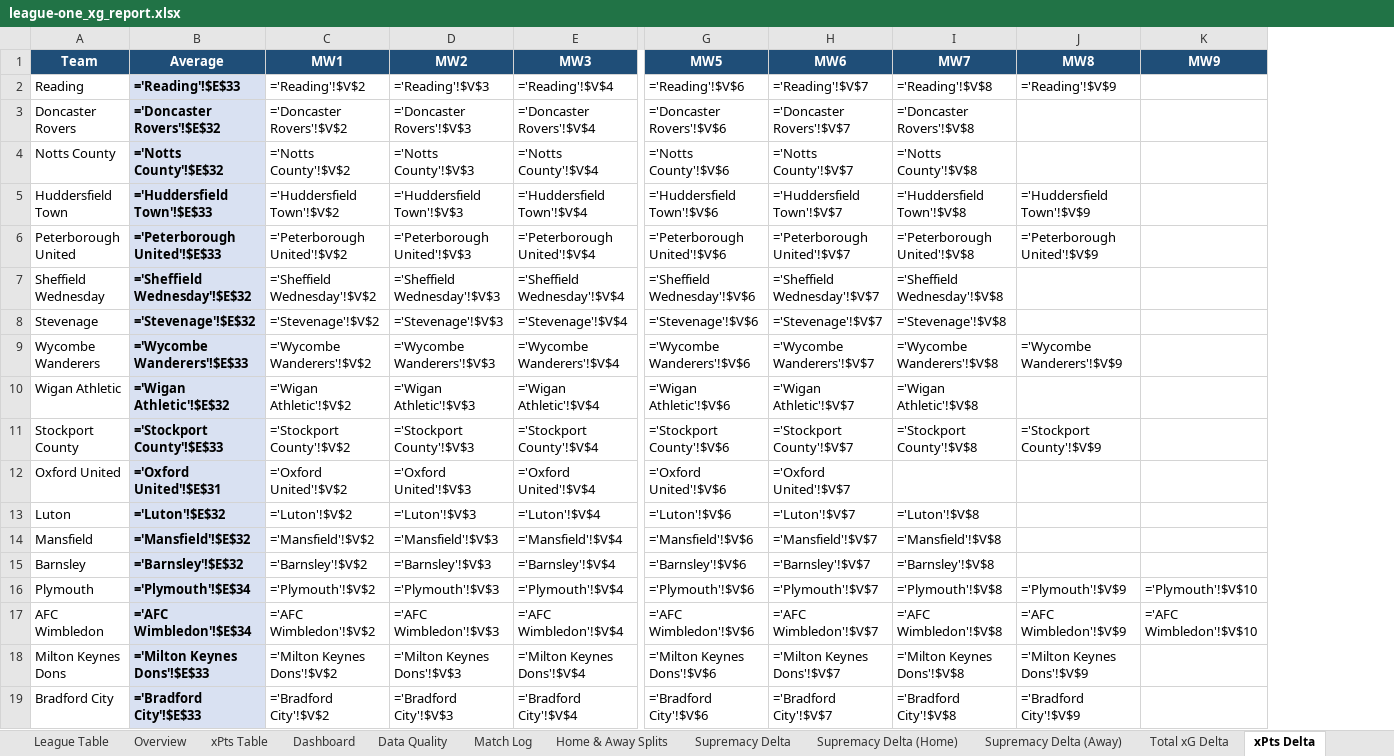
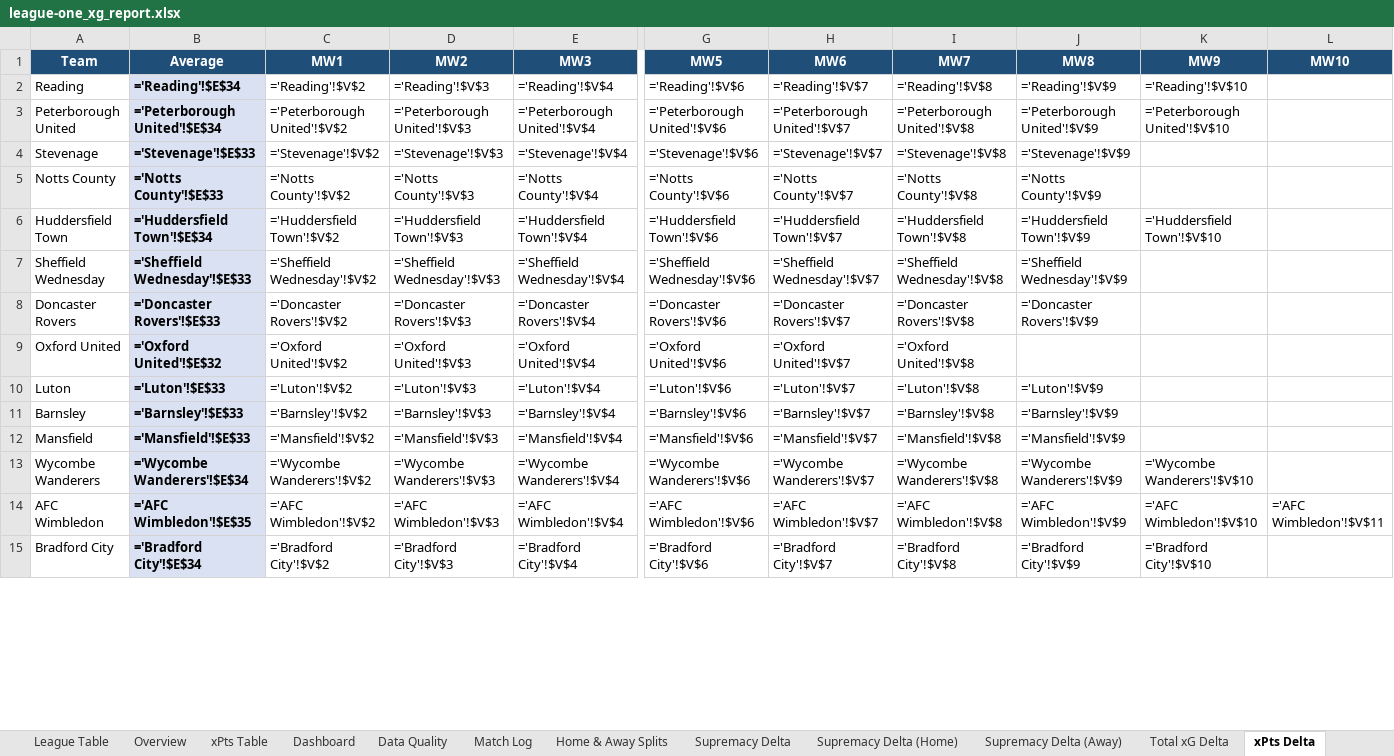
Before and after one commit to boylealert0209/efl-xg-model, an Excel workbook: data/league-one_xg_report.xlsx, sheet xPts Delta, drawn as a sheet; only a part is shown, gaps mark what is left out; values as stored, in another font and other column widths than the file's, no borders; formulas without a stored value are shown as written; conditional formats not drawn; removed rows and columns are numbered as before the commit, all else as after; rows hold the shown columns only; the diff covers the shown part only; the diff names each change by its address in the sheet, - before the commit and + after, or states it on an @@ line.

```diff
--- a/data/league-one_xg_report.xlsx (sheet xPts Delta)
+++ b/data/league-one_xg_report.xlsx (sheet xPts Delta)
+column L (MW10), row 14: ='AFC Wimbledon'!$V$11
-B2 (Average): ='Reading'!$E$33
+B2 (Average): ='Reading'!$E$34
-K2 (MW9): (empty)
+K2 (MW9): ='Reading'!$V$10
-row 3: Doncaster Rovers | ='Doncaster Rovers'!$E$32 | ='Doncaster Rovers'!$V$2 | ='Doncaster Rovers'!$V$3 | ='Doncaster Rovers'!$V$4 | ='Doncaster Rovers'!$V$6 | ='Doncaster Rovers'!$V$7 | ='Doncaster Rovers'!$V$8
+row 3: Peterborough United | ='Peterborough United'!$E$34 | ='Peterborough United'!$V$2 | ='Peterborough United'!$V$3 | ='Peterborough United'!$V$4 | ='Peterborough United'!$V$6 | ='Peterborough United'!$V$7 | ='Peterborough United'!$V$8 | ='Peterborough United'!$V$9 | ='Peterborough United'!$V$10
+row 4: Stevenage | ='Stevenage'!$E$33 | ='Stevenage'!$V$2 | ='Stevenage'!$V$3 | ='Stevenage'!$V$4 | ='Stevenage'!$V$6 | ='Stevenage'!$V$7 | ='Stevenage'!$V$8 | ='Stevenage'!$V$9
-B5 (Average): ='Notts County'!$E$32
+B5 (Average): ='Notts County'!$E$33
-J5 (MW8): (empty)
+J5 (MW8): ='Notts County'!$V$9
-B6 (Average): ='Huddersfield Town'!$E$33
+B6 (Average): ='Huddersfield Town'!$E$34
-K6 (MW9): (empty)
+K6 (MW9): ='Huddersfield Town'!$V$10
-row 6: Peterborough United | ='Peterborough United'!$E$33 | ='Peterborough United'!$V$2 | ='Peterborough United'!$V$3 | ='Peterborough United'!$V$4 | ='Peterborough United'!$V$6 | ='Peterborough United'!$V$7 | ='Peterborough United'!$V$8 | ='Peterborough United'!$V$9
-B7 (Average): ='Sheffield Wednesday'!$E$32
+B7 (Average): ='Sheffield Wednesday'!$E$33
-J7 (MW8): (empty)
+J7 (MW8): ='Sheffield Wednesday'!$V$9
-row 8: Stevenage | ='Stevenage'!$E$32 | ='Stevenage'!$V$2 | ='Stevenage'!$V$3 | ='Stevenage'!$V$4 | ='Stevenage'!$V$6 | ='Stevenage'!$V$7 | ='Stevenage'!$V$8
-row 9: Wycombe Wanderers | ='Wycombe Wanderers'!$E$33 | ='Wycombe Wanderers'!$V$2 | ='Wycombe Wanderers'!$V$3 | ='Wycombe Wanderers'!$V$4 | ='Wycombe Wanderers'!$V$6 | ='Wycombe Wanderers'!$V$7 | ='Wycombe Wanderers'!$V$8 | ='Wycombe Wanderers'!$V$9
-row 10: Wigan Athletic | ='Wigan Athletic'!$E$32 | ='Wigan Athletic'!$V$2 | ='Wigan Athletic'!$V$3 | ='Wigan Athletic'!$V$4 | ='Wigan Athletic'!$V$6 | ='Wigan Athletic'!$V$7 | ='Wigan Athletic'!$V$8
-row 11: Stockport County | ='Stockport County'!$E$33 | ='Stockport County'!$V$2 | ='Stockport County'!$V$3 | ='Stockport County'!$V$4 | ='Stockport County'!$V$6 | ='Stockport County'!$V$7 | ='Stockport County'!$V$8 | ='Stockport County'!$V$9
+row 8: Doncaster Rovers | ='Doncaster Rovers'!$E$33 | ='Doncaster Rovers'!$V$2 | ='Doncaster Rovers'!$V$3 | ='Doncaster Rovers'!$V$4 | ='Doncaster Rovers'!$V$6 | ='Doncaster Rovers'!$V$7 | ='Doncaster Rovers'!$V$8 | ='Doncaster Rovers'!$V$9
-B9 (Average): ='Oxford United'!$E$31
+B9 (Average): ='Oxford United'!$E$32
-I9 (MW7): (empty)
+I9 (MW7): ='Oxford United'!$V$8
-B10 (Average): ='Luton'!$E$32
+B10 (Average): ='Luton'!$E$33
-J10 (MW8): (empty)
+J10 (MW8): ='Luton'!$V$9
+row 11: Barnsley | ='Barnsley'!$E$33 | ='Barnsley'!$V$2 | ='Barnsley'!$V$3 | ='Barnsley'!$V$4 | ='Barnsley'!$V$6 | ='Barnsley'!$V$7 | ='Barnsley'!$V$8 | ='Barnsley'!$V$9
-B12 (Average): ='Mansfield'!$E$32
+B12 (Average): ='Mansfield'!$E$33
-J12 (MW8): (empty)
+J12 (MW8): ='Mansfield'!$V$9
-row 15: Barnsley | ='Barnsley'!$E$32 | ='Barnsley'!$V$2 | ='Barnsley'!$V$3 | ='Barnsley'!$V$4 | ='Barnsley'!$V$6 | ='Barnsley'!$V$7 | ='Barnsley'!$V$8
-row 16: Plymouth | ='Plymouth'!$E$34 | ='Plymouth'!$V$2 | ='Plymouth'!$V$3 | ='Plymouth'!$V$4 | ='Plymouth'!$V$6 | ='Plymouth'!$V$7 | ='Plymouth'!$V$8 | ='Plymouth'!$V$9 | ='Plymouth'!$V$10
+row 13: Wycombe Wanderers | ='Wycombe Wanderers'!$E$34 | ='Wycombe Wanderers'!$V$2 | ='Wycombe Wanderers'!$V$3 | ='Wycombe Wanderers'!$V$4 | ='Wycombe Wanderers'!$V$6 | ='Wycombe Wanderers'!$V$7 | ='Wycombe Wanderers'!$V$8 | ='Wycombe Wanderers'!$V$9 | ='Wycombe Wanderers'!$V$10
-B14 (Average): ='AFC Wimbledon'!$E$34
+B14 (Average): ='AFC Wimbledon'!$E$35
-row 18: Milton Keynes Dons | ='Milton Keynes Dons'!$E$33 | ='Milton Keynes Dons'!$V$2 | ='Milton Keynes Dons'!$V$3 | ='Milton Keynes Dons'!$V$4 | ='Milton Keynes Dons'!$V$6 | ='Milton Keynes Dons'!$V$7 | ='Milton Keynes Dons'!$V$8 | ='Milton Keynes Dons'!$V$9
-B15 (Average): ='Bradford City'!$E$33
+B15 (Average): ='Bradford City'!$E$34
-K15 (MW9): (empty)
+K15 (MW9): ='Bradford City'!$V$10
```
Also changed, not shown: 6 added rows, 2 removed rows and 7 edited cells elsewhere in this sheet, sheet Overview, sheet Home & Away Splits, sheet League Table, sheet Match Log, sheet Supremacy Delta, sheet Total xG Delta, 29 more sheets, 7 other files.
